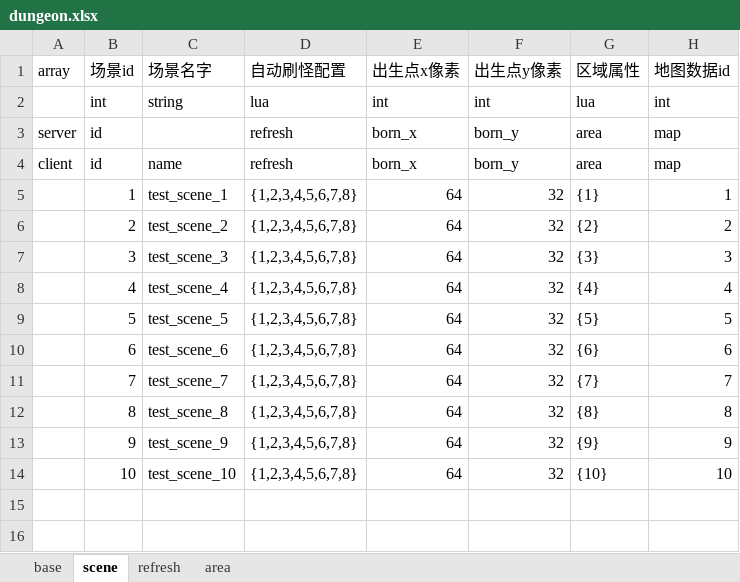
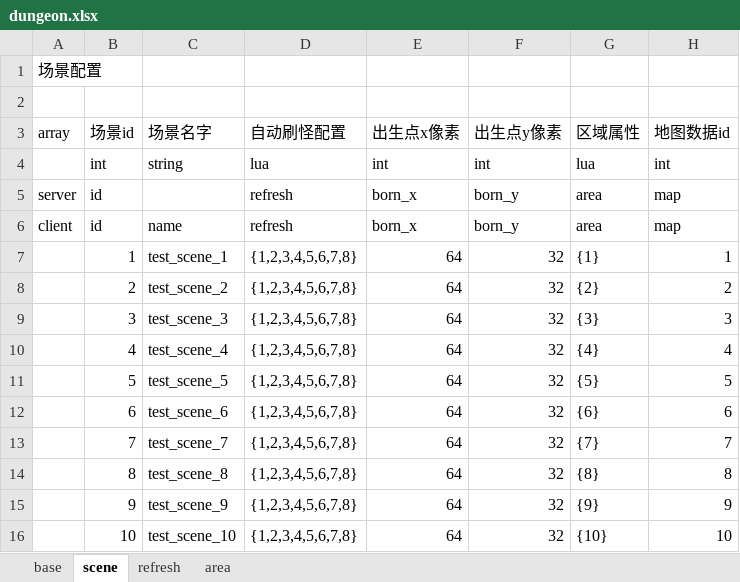
Before and after one commit to changnet/MServer, an Excel workbook: rawresource/rawconfig/dungeon.xlsx, sheet scene, drawn as a sheet; values as stored, in another font and other column widths than the file's, no borders; the diff names each change by its address in the sheet, - before the commit and + after, or states it on an @@ line.

```diff
--- a/rawresource/rawconfig/dungeon.xlsx (sheet scene)
+++ b/rawresource/rawconfig/dungeon.xlsx (sheet scene)
+row 1: 场景配置
+row 2: (empty)
```
Also changed, not shown: sheet area, sheet refresh, sheet base, rawresource/rawconfig/attribute.xlsx, rawresource/rawconfig/equip.xlsx, 8 other files.
